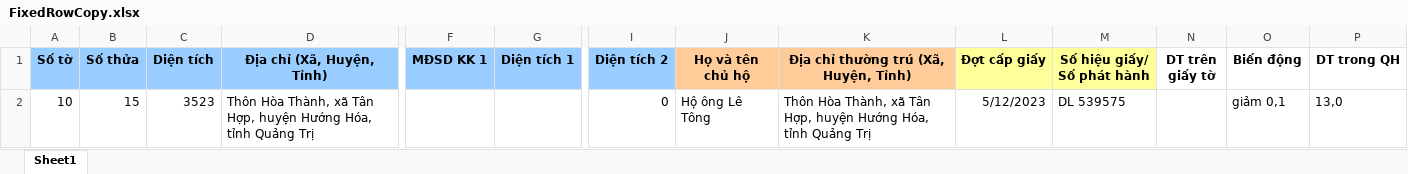
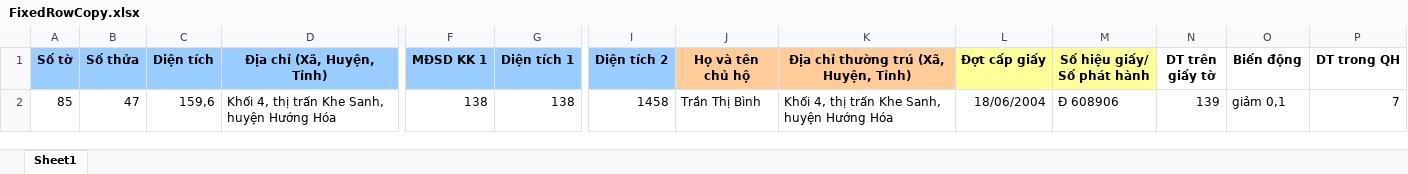
Before and after one commit to guitarkhongem/SOMUCKE, an Excel workbook: SODO/Khe Sanh/FixedRowCopy.xlsx, sheet Sheet1, drawn as a sheet; only a part is shown, gaps mark what is left out; values as stored, in another font and other column widths than the file's, no borders; charts and pictures not drawn; removed rows and columns are numbered as before the commit, all else as after; rows hold the shown columns only; the diff names each change by its address in the sheet, - before the commit and + after, or states it on an @@ line.

```diff
--- a/SODO/Khe Sanh/FixedRowCopy.xlsx (sheet Sheet1)
+++ b/SODO/Khe Sanh/FixedRowCopy.xlsx (sheet Sheet1)
-row 2: 10 | 15 | 3523 | Thôn Hòa Thành, xã Tân Hợp, huyện Hướng Hóa, tỉnh Quảng Trị |  |  | 0 | Hộ ông Lê Tông | Thôn Hòa Thành, xã Tân Hợp, huyện Hướng Hóa, tỉnh Quảng Trị | 5/12/2023 | DL 539575 |  | giảm 0,1 | 13,0
+row 2: 85 | 47 | 159,6 | Khối 4, thị trấn Khe Sanh, huyện Hướng Hóa | 138 | 138 | 1458 | Trần Thị Bình | Khối 4, thị trấn Khe Sanh, huyện Hướng Hóa | 18/06/2004 | Đ 608906 | 139 | giảm 0,1 | 7
```
Also changed, not shown: charts or pictures, SODO/Khe Sanh/Mau Gcadas_Khe Sanh.xlsm, 5 other files.
